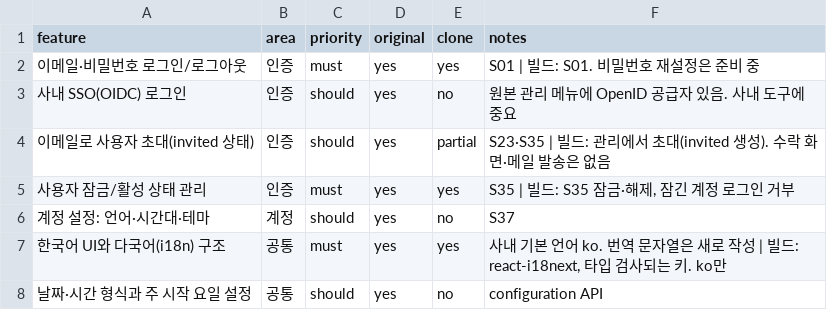
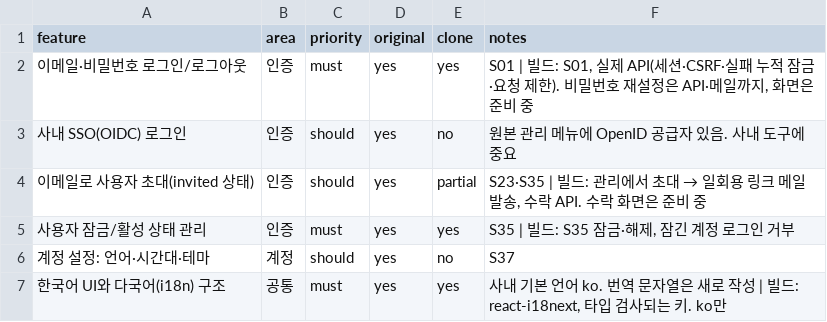
Before and after one commit to outlet13f/openPMS, a CSV file: replica/features.csv, drawn as a sheet; only a part is shown; the shorter side is filled out with more unchanged rows.

```diff
--- a/replica/features.csv
+++ b/replica/features.csv
@@ -1,5 +1,5 @@
 feature,area,priority,original,clone,notes
-이메일·비밀번호 로그인/로그아웃,인증,must,yes,yes,S01 | 빌드: S01. 비밀번호 재설정은 준비 중
+이메일·비밀번호 로그인/로그아웃,인증,must,yes,yes,"S01 | 빌드: S01, 실제 API(세션·CSRF·실패 누적 잠금·요청 제한). 비밀번호 재설정은 API·메일까지, 화면은 준비 중"
 사내 SSO(OIDC) 로그인,인증,should,yes,no,원본 관리 메뉴에 OpenID 공급자 있음. 사내 도구에 중요
-이메일로 사용자 초대(invited 상태),인증,should,yes,partial,S23·S35 | 빌드: 관리에서 초대(invited 생성). 수락 화면·메일 발송은 없음
+이메일로 사용자 초대(invited 상태),인증,should,yes,partial,"S23·S35 | 빌드: 관리에서 초대 → 일회용 링크 메일 발송, 수락 API. 수락 화면은 준비 중"
 사용자 잠금/활성 상태 관리,인증,must,yes,yes,"S35 | 빌드: S35 잠금·해제, 잠긴 계정 로그인 거부"
```
Also changed, not shown: 2 other files.
